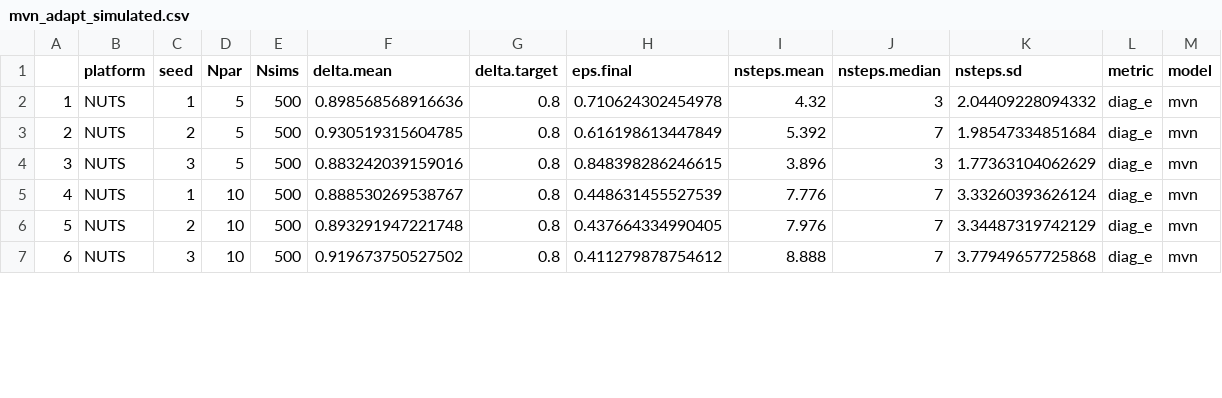
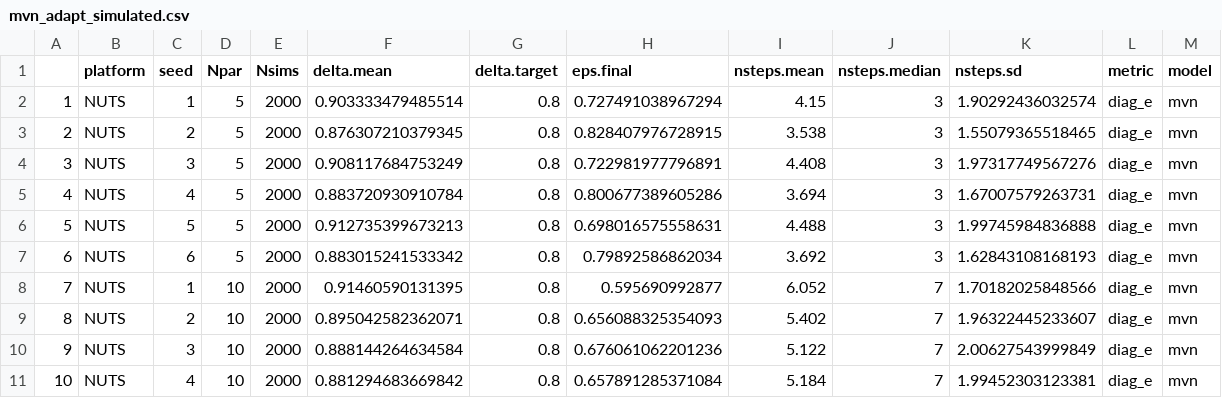
Before and after one commit to colemonnahan/gradmcmc, a CSV file: results/mvn_adapt_simulated.csv, drawn as a sheet; only a part is shown; addresses are those after the commit; the diff covers the shown part only; the diff names each change by its address in the sheet, - before the commit and + after, or states it on an @@ line.

```diff
--- a/results/mvn_adapt_simulated.csv
+++ b/results/mvn_adapt_simulated.csv
-E2:E4 (Nsims): 500
+E2:E4 (Nsims): 2000
-F2 (delta.mean): 0.898568568916636
+F2 (delta.mean): 0.903333479485514
-H2 (eps.final): 0.710624302454978
+H2 (eps.final): 0.727491038967294
-I2 (nsteps.mean): 4.32
+I2 (nsteps.mean): 4.15
-K2 (nsteps.sd): 2.04409228094332
+K2 (nsteps.sd): 1.90292436032574
-F3 (delta.mean): 0.930519315604785
+F3 (delta.mean): 0.876307210379345
-H3 (eps.final): 0.616198613447849
+H3 (eps.final): 0.828407976728915
-I3 (nsteps.mean): 5.392
+I3 (nsteps.mean): 3.538
-J3 (nsteps.median): 7
+J3 (nsteps.median): 3
-K3 (nsteps.sd): 1.98547334851684
+K3 (nsteps.sd): 1.55079365518465
-F4 (delta.mean): 0.883242039159016
+F4 (delta.mean): 0.908117684753249
-H4 (eps.final): 0.848398286246615
+H4 (eps.final): 0.722981977796891
-I4 (nsteps.mean): 3.896
+I4 (nsteps.mean): 4.408
-K4 (nsteps.sd): 1.77363104062629
+K4 (nsteps.sd): 1.97317749567276
+row 5: 4 | NUTS | 4 | 5 | 2000 | 0.883720930910784 | 0.8 | 0.800677389605286 | 3.694 | 3 | 1.67007579263731 | diag_e | mvn
+row 6: 5 | NUTS | 5 | 5 | 2000 | 0.912735399673213 | 0.8 | 0.698016575558631 | 4.488 | 3 | 1.99745984836888 | diag_e | mvn
+row 7: 6 | NUTS | 6 | 5 | 2000 | 0.883015241533342 | 0.8 | 0.79892586862034 | 3.692 | 3 | 1.62843108168193 | diag_e | mvn
@@ column A renumbered between rows 8 and 16 @@
-E8:E10 (Nsims): 500
+E8:E10 (Nsims): 2000
-F8 (delta.mean): 0.888530269538767
+F8 (delta.mean): 0.91460590131395
-H8 (eps.final): 0.448631455527539
+H8 (eps.final): 0.595690992877
-I8 (nsteps.mean): 7.776
+I8 (nsteps.mean): 6.052
-K8 (nsteps.sd): 3.33260393626124
+K8 (nsteps.sd): 1.70182025848566
-F9 (delta.mean): 0.893291947221748
+F9 (delta.mean): 0.895042582362071
-H9 (eps.final): 0.437664334990405
+H9 (eps.final): 0.656088325354093
-I9 (nsteps.mean): 7.976
+I9 (nsteps.mean): 5.402
-K9 (nsteps.sd): 3.34487319742129
+K9 (nsteps.sd): 1.96322445233607
-F10 (delta.mean): 0.919673750527502
+F10 (delta.mean): 0.888144264634584
-H10 (eps.final): 0.411279878754612
+H10 (eps.final): 0.676061062201236
-I10 (nsteps.mean): 8.888
+I10 (nsteps.mean): 5.122
-K10 (nsteps.sd): 3.77949657725868
+K10 (nsteps.sd): 2.00627543999849
+row 11: 10 | NUTS | 4 | 10 | 2000 | 0.881294683669842 | 0.8 | 0.657891285371084 | 5.184 | 7 | 1.99452303123381 | diag_e | mvn
```
Also changed, not shown: 5 added rows and 21 edited cells elsewhere in this file, results/mvn_adapt_empirical.csv, results/mvn_perf_empirical.csv, 6 other files.
